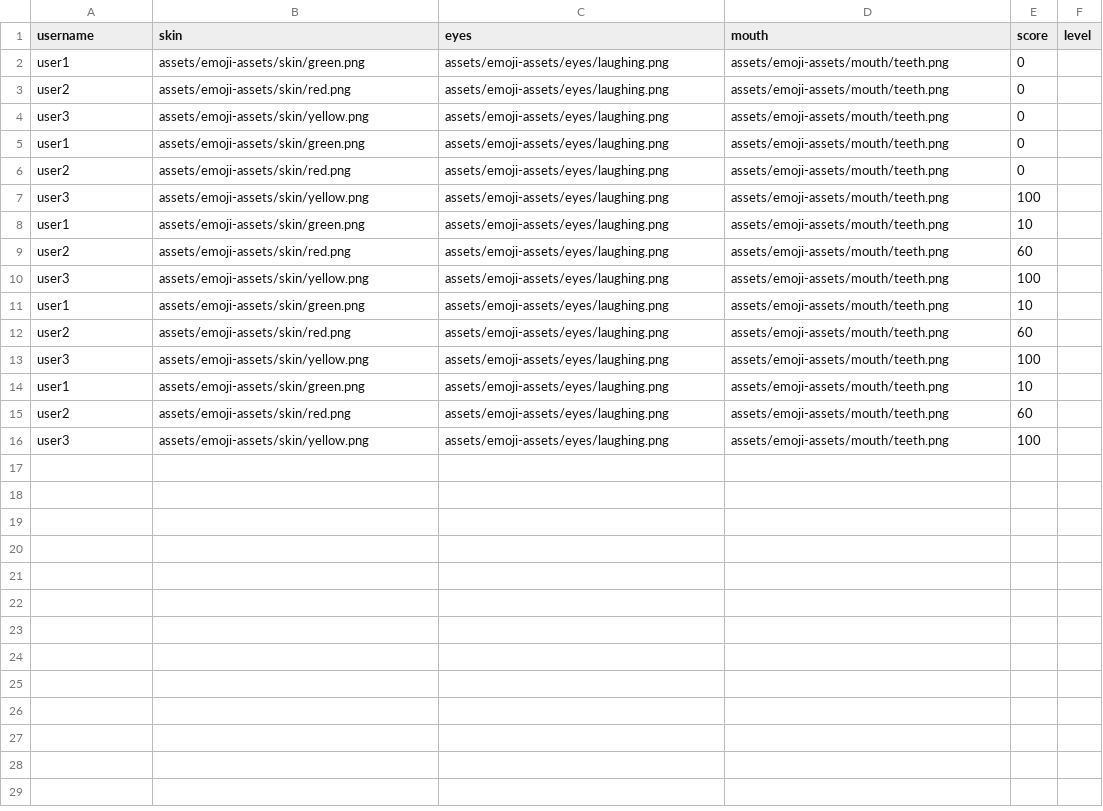
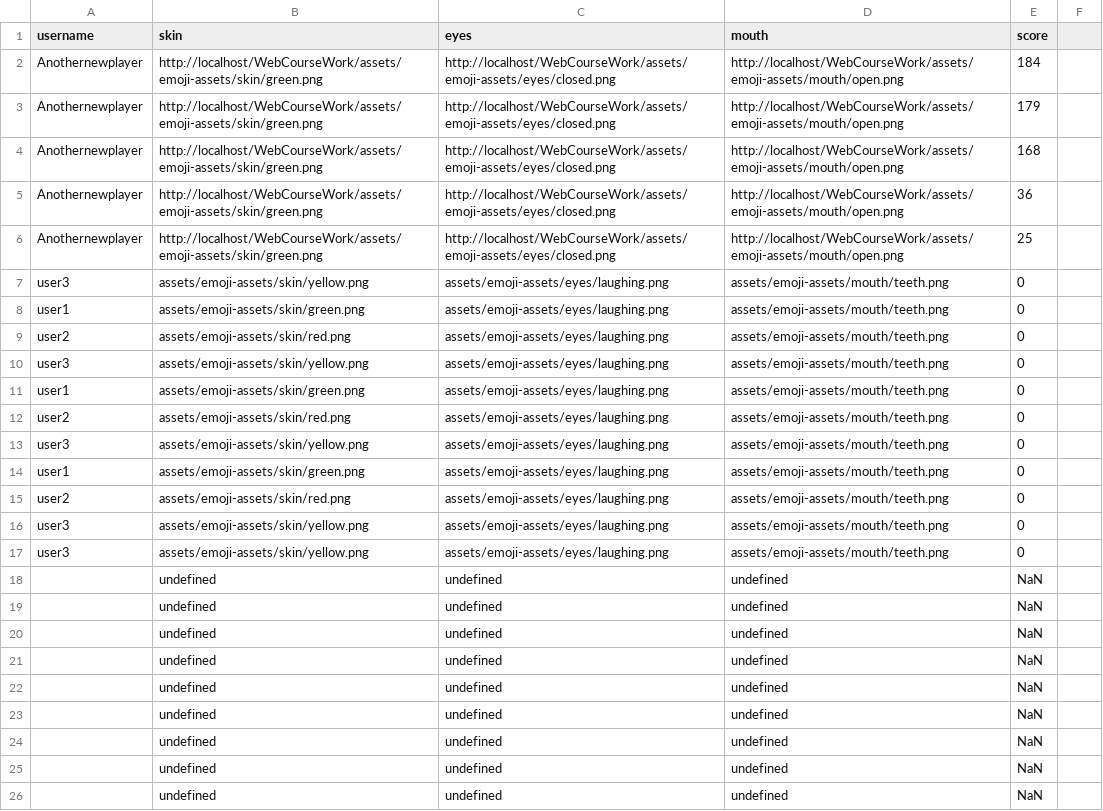
Before and after one commit to TheCheesyWiggle/WebCourseWork, a CSV file: leaderboard.csv, drawn as a sheet.

```diff
--- a/leaderboard.csv
+++ b/leaderboard.csv
@@ -1,2 +1,8 @@
-username,skin,eyes,mouth,score,level
+username,skin,eyes,mouth,score
+Anothernewplayer,http://localhost/WebCourseWork/assets/emoji-assets/skin/green.png,http://localhost/WebCourseWork/assets/emoji-assets/eyes/closed.png,http://localhost/WebCourseWork/assets/emoji-assets/mouth/open.png,184
+Anothernewplayer,http://localhost/WebCourseWork/assets/emoji-assets/skin/green.png,http://localhost/WebCourseWork/assets/emoji-assets/eyes/closed.png,http://localhost/WebCourseWork/assets/emoji-assets/mouth/open.png,179
+Anothernewplayer,http://localhost/WebCourseWork/assets/emoji-assets/skin/green.png,http://localhost/WebCourseWork/assets/emoji-assets/eyes/closed.png,http://localhost/WebCourseWork/assets/emoji-assets/mouth/open.png,168
+Anothernewplayer,http://localhost/WebCourseWork/assets/emoji-assets/skin/green.png,http://localhost/WebCourseWork/assets/emoji-assets/eyes/closed.png,http://localhost/WebCourseWork/assets/emoji-assets/mouth/open.png,36
+Anothernewplayer,http://localhost/WebCourseWork/assets/emoji-assets/skin/green.png,http://localhost/WebCourseWork/assets/emoji-assets/eyes/closed.png,http://localhost/WebCourseWork/assets/emoji-assets/mouth/open.png,25
+user3,assets/emoji-assets/skin/yellow.png,assets/emoji-assets/eyes/laughing.png,assets/emoji-assets/mouth/teeth.png,0
 user1,assets/emoji-assets/skin/green.png,assets/emoji-assets/eyes/laughing.png,assets/emoji-assets/mouth/teeth.png,0
@@ -6,11 +12,15 @@ user1,assets/emoji-assets/skin/green.png,assets/emoji-assets/eyes/laughing.png,a
 user2,assets/emoji-assets/skin/red.png,assets/emoji-assets/eyes/laughing.png,assets/emoji-assets/mouth/teeth.png,0
-user3,assets/emoji-assets/skin/yellow.png,assets/emoji-assets/eyes/laughing.png,assets/emoji-assets/mouth/teeth.png,100
-user1,assets/emoji-assets/skin/green.png,assets/emoji-assets/eyes/laughing.png,assets/emoji-assets/mouth/teeth.png,10
-user2,assets/emoji-assets/skin/red.png,assets/emoji-assets/eyes/laughing.png,assets/emoji-assets/mouth/teeth.png,60
-user3,assets/emoji-assets/skin/yellow.png,assets/emoji-assets/eyes/laughing.png,assets/emoji-assets/mouth/teeth.png,100
-user1,assets/emoji-assets/skin/green.png,assets/emoji-assets/eyes/laughing.png,assets/emoji-assets/mouth/teeth.png,10
-user2,assets/emoji-assets/skin/red.png,assets/emoji-assets/eyes/laughing.png,assets/emoji-assets/mouth/teeth.png,60
-user3,assets/emoji-assets/skin/yellow.png,assets/emoji-assets/eyes/laughing.png,assets/emoji-assets/mouth/teeth.png,100
-user1,assets/emoji-assets/skin/green.png,assets/emoji-assets/eyes/laughing.png,assets/emoji-assets/mouth/teeth.png,10
-user2,assets/emoji-assets/skin/red.png,assets/emoji-assets/eyes/laughing.png,assets/emoji-assets/mouth/teeth.png,60
-user3,assets/emoji-assets/skin/yellow.png,assets/emoji-assets/eyes/laughing.png,assets/emoji-assets/mouth/teeth.png,100
+user3,assets/emoji-assets/skin/yellow.png,assets/emoji-assets/eyes/laughing.png,assets/emoji-assets/mouth/teeth.png,0
+user1,assets/emoji-assets/skin/green.png,assets/emoji-assets/eyes/laughing.png,assets/emoji-assets/mouth/teeth.png,0
+user2,assets/emoji-assets/skin/red.png,assets/emoji-assets/eyes/laughing.png,assets/emoji-assets/mouth/teeth.png,0
+user3,assets/emoji-assets/skin/yellow.png,assets/emoji-assets/eyes/laughing.png,assets/emoji-assets/mouth/teeth.png,0
+user3,assets/emoji-assets/skin/yellow.png,assets/emoji-assets/eyes/laughing.png,assets/emoji-assets/mouth/teeth.png,0
+,undefined,undefined,undefined,NaN
+,undefined,undefined,undefined,NaN
+,undefined,undefined,undefined,NaN
+,undefined,undefined,undefined,NaN
+,undefined,undefined,undefined,NaN
+,undefined,undefined,undefined,NaN
+,undefined,undefined,undefined,NaN
+,undefined,undefined,undefined,NaN
+,undefined,undefined,undefined,NaN
```
Also changed, not shown: 6 other files.
